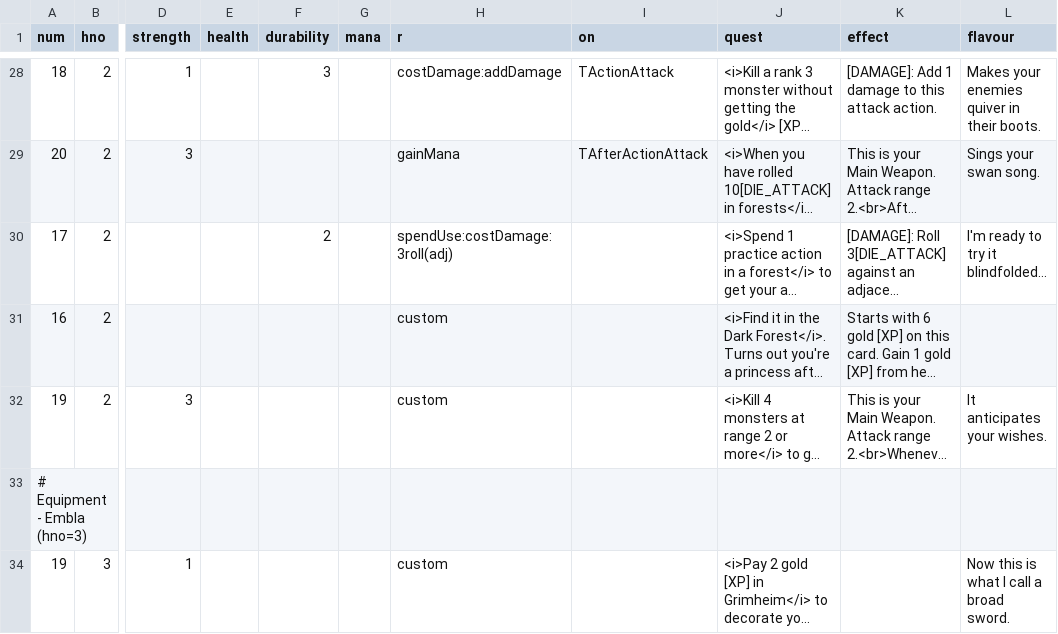
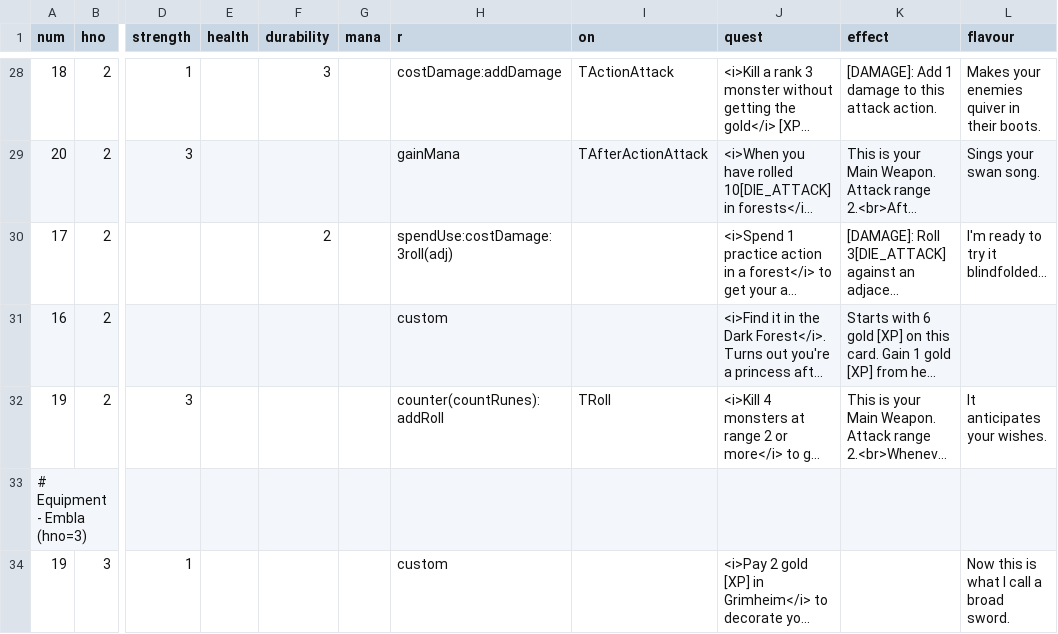
Before and after one commit to elaskavaia/bga-fate, a CSV file: misc/card_equip_material.csv, drawn as a sheet; only a part is shown, gaps mark what is left out; long unchanged cells end in …; the diff names each change by its address in the sheet, - before the commit and + after, or states it on an @@ line.

```diff
--- a/misc/card_equip_material.csv
+++ b/misc/card_equip_material.csv
-H32 (r): custom
+H32 (r): counter(countRunes):addRoll
-I32 (on): (empty)
+I32 (on): TRoll
```
Also changed, not shown: 7 other files.
